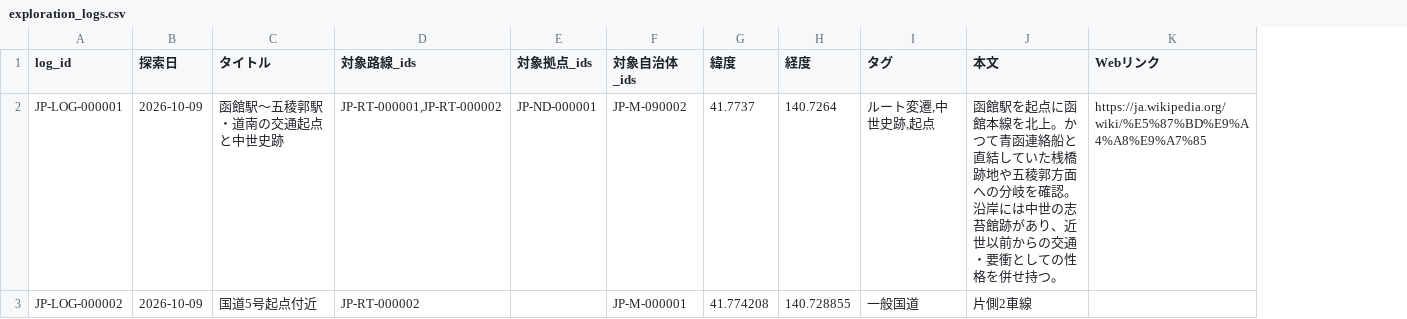
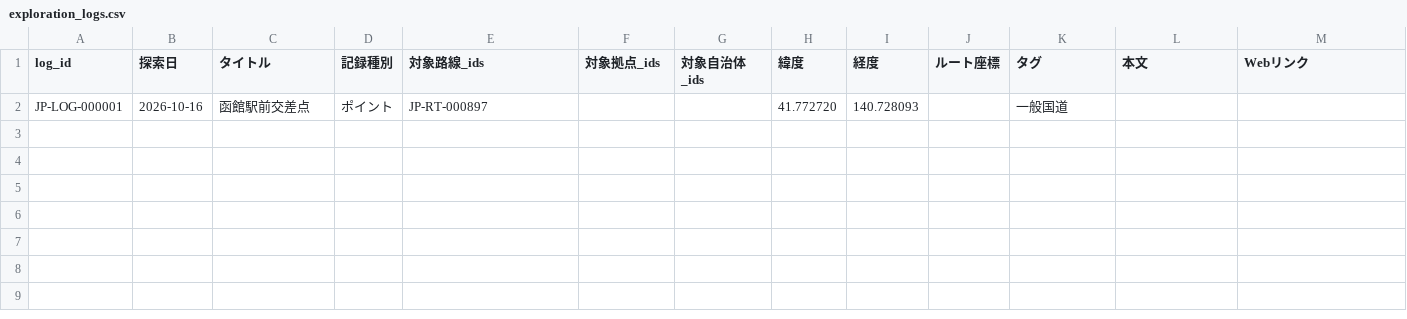
Before and after one commit to sasamichi/PJT_Main, a CSV file: data/master/exploration_logs.csv, drawn as a sheet; only a part is shown; removed rows and columns are numbered as before the commit, all else as after; rows hold the shown columns only; the diff names each change by its address in the sheet, - before the commit and + after, or states it on an @@ line.

```diff
--- a/data/master/exploration_logs.csv
+++ b/data/master/exploration_logs.csv
+column D (記録種別), empty
+column J (ルート座標), empty
-row 2: JP-LOG-000001 | 2026-10-09 | 函館駅〜五稜郭駅・道南の交通起点と中世史跡 | JP-RT-000001,JP-RT-000002 | JP-ND-000001 | JP-M-090002 | 41.7737 | 140.7264 | ルート変遷,中世史跡,起点 | 函館駅を起点に函館本線を北上。かつて青函連絡船と直結していた桟橋跡地や五稜郭方面への分岐を確認。沿岸には中世の志苔館跡があり、近世以前からの交通・要衝としての性格を併せ持つ。 | https://ja.wikipedia.org/wiki/%E5%87%BD%E9%A4%A8%E9%A7%85
-row 3: JP-LOG-000002 | 2026-10-09 | 国道5号起点付近 | JP-RT-000002 |  | JP-M-000001 | 41.774208 | 140.728855 | 一般国道 | 片側2車線
+row 2: JP-LOG-000001 | 2026-10-16 | 函館駅前交差点 | ポイント | JP-RT-000897 |  |  | 41.772720 | 140.728093 |  | 一般国道
```
Also changed, not shown: 1 other file.
